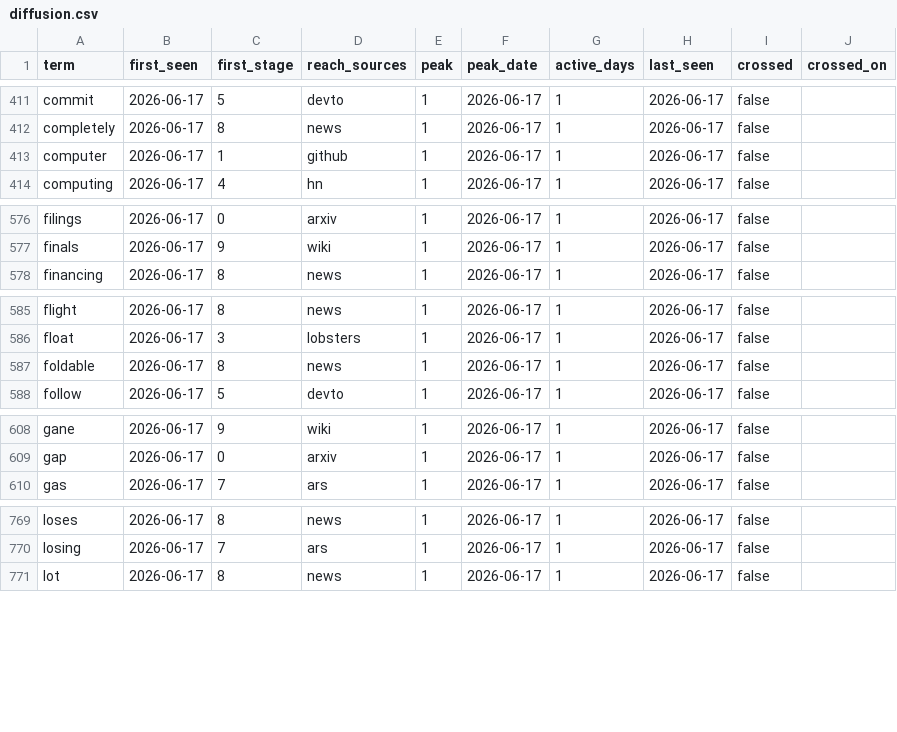
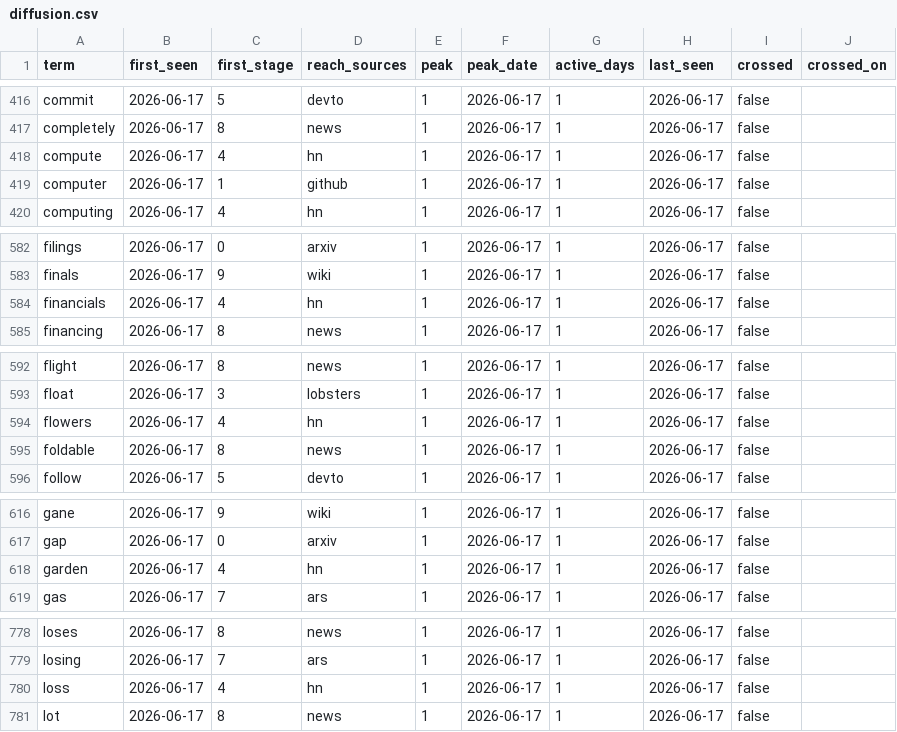
Before and after one commit to Mattbusel/tech-oracle, a CSV file: docs/dataset/diffusion.csv, drawn as a sheet; only a part is shown, gaps mark what is left out; the diff covers the shown part only; the diff names each change by its address in the sheet, - before the commit and + after, or states it on an @@ line.

```diff
--- a/docs/dataset/diffusion.csv
+++ b/docs/dataset/diffusion.csv
+row 418: compute | 2026-06-17 | 4 | hn | 1 | 2026-06-17 | 1 | 2026-06-17 | false
+row 584: financials | 2026-06-17 | 4 | hn | 1 | 2026-06-17 | 1 | 2026-06-17 | false
+row 594: flowers | 2026-06-17 | 4 | hn | 1 | 2026-06-17 | 1 | 2026-06-17 | false
+row 618: garden | 2026-06-17 | 4 | hn | 1 | 2026-06-17 | 1 | 2026-06-17 | false
+row 780: loss | 2026-06-17 | 4 | hn | 1 | 2026-06-17 | 1 | 2026-06-17 | false
```
Also changed, not shown: 10 added rows, 2 removed rows and 3 edited cells elsewhere in this file, 16 other files.
